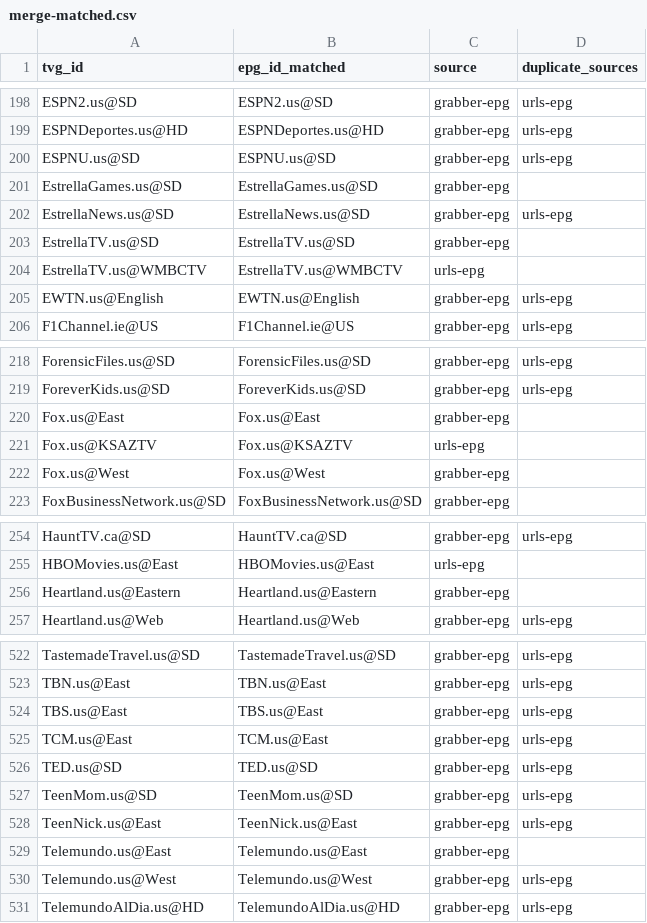
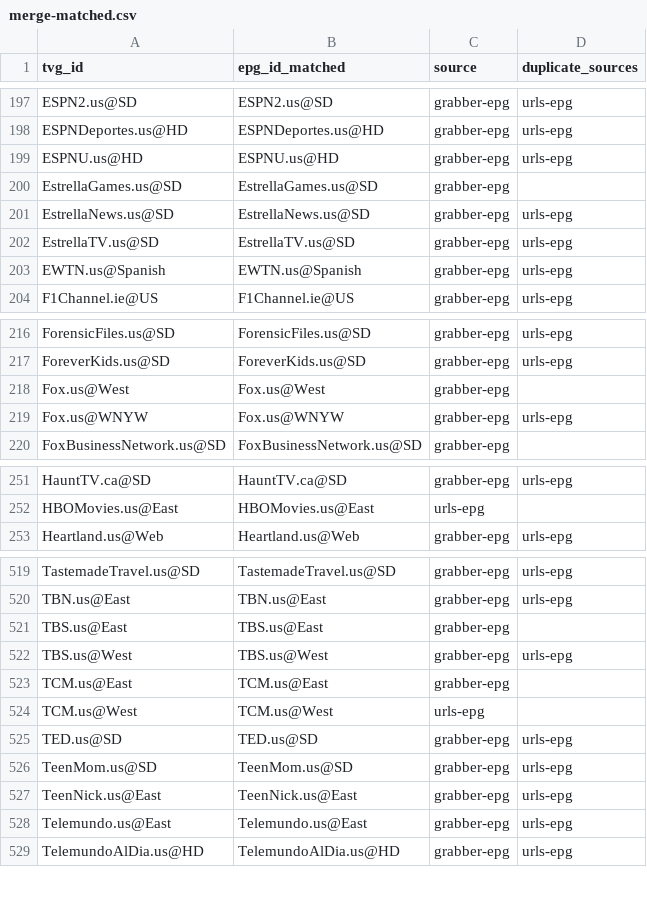
Before and after one commit to umarjamilpc/EPG-LIST-GEN, a CSV file: epgs/US/reports/merge-matched.csv, drawn as a sheet; only a part is shown, gaps mark what is left out; the diff covers the shown part only.

```diff
--- a/epgs/US/reports/merge-matched.csv
+++ b/epgs/US/reports/merge-matched.csv
@@ -199,8 +198,7 @@ ESPN2.us@SD,ESPN2.us@SD,grabber-epg,urls-epg
 ESPNDeportes.us@HD,ESPNDeportes.us@HD,grabber-epg,urls-epg
-ESPNU.us@SD,ESPNU.us@SD,grabber-epg,urls-epg
+ESPNU.us@HD,ESPNU.us@HD,grabber-epg,urls-epg
 EstrellaGames.us@SD,EstrellaGames.us@SD,grabber-epg,
 EstrellaNews.us@SD,EstrellaNews.us@SD,grabber-epg,urls-epg
-EstrellaTV.us@SD,EstrellaTV.us@SD,grabber-epg,
-EstrellaTV.us@WMBCTV,EstrellaTV.us@WMBCTV,urls-epg,
-EWTN.us@English,EWTN.us@English,grabber-epg,urls-epg
+EstrellaTV.us@SD,EstrellaTV.us@SD,grabber-epg,urls-epg
+EWTN.us@Spanish,EWTN.us@Spanish,grabber-epg,urls-epg
 F1Channel.ie@US,F1Channel.ie@US,grabber-epg,urls-epg
@@ -219,5 +217,4 @@ ForensicFiles.us@SD,ForensicFiles.us@SD,grabber-epg,urls-epg
 ForeverKids.us@SD,ForeverKids.us@SD,grabber-epg,urls-epg
-Fox.us@East,Fox.us@East,grabber-epg,
-Fox.us@KSAZTV,Fox.us@KSAZTV,urls-epg,
 Fox.us@West,Fox.us@West,grabber-epg,
+Fox.us@WNYW,Fox.us@WNYW,grabber-epg,urls-epg
 FoxBusinessNetwork.us@SD,FoxBusinessNetwork.us@SD,grabber-epg,
@@ -255,3 +252,2 @@ HauntTV.ca@SD,HauntTV.ca@SD,grabber-epg,urls-epg
 HBOMovies.us@East,HBOMovies.us@East,urls-epg,
-Heartland.us@Eastern,Heartland.us@Eastern,grabber-epg,
 Heartland.us@Web,Heartland.us@Web,grabber-epg,urls-epg
@@ -523,4 +520,6 @@ TastemadeTravel.us@SD,TastemadeTravel.us@SD,grabber-epg,urls-epg
 TBN.us@East,TBN.us@East,grabber-epg,urls-epg
-TBS.us@East,TBS.us@East,grabber-epg,urls-epg
-TCM.us@East,TCM.us@East,grabber-epg,urls-epg
+TBS.us@East,TBS.us@East,grabber-epg,
+TBS.us@West,TBS.us@West,grabber-epg,urls-epg
+TCM.us@East,TCM.us@East,grabber-epg,
+TCM.us@West,TCM.us@West,urls-epg,
 TED.us@SD,TED.us@SD,grabber-epg,urls-epg
@@ -528,4 +527,3 @@ TeenMom.us@SD,TeenMom.us@SD,grabber-epg,urls-epg
 TeenNick.us@East,TeenNick.us@East,grabber-epg,urls-epg
-Telemundo.us@East,Telemundo.us@East,grabber-epg,
-Telemundo.us@West,Telemundo.us@West,grabber-epg,urls-epg
+Telemundo.us@East,Telemundo.us@East,grabber-epg,urls-epg
 TelemundoAlDia.us@HD,TelemundoAlDia.us@HD,grabber-epg,urls-epg
```
Also changed, not shown: 2 added rows, 4 removed rows and 29 edited cells elsewhere in this file, epgs/US/reports/grabber-matched.csv, epgs/US/reports/urls-matched.csv, 12 other files.
